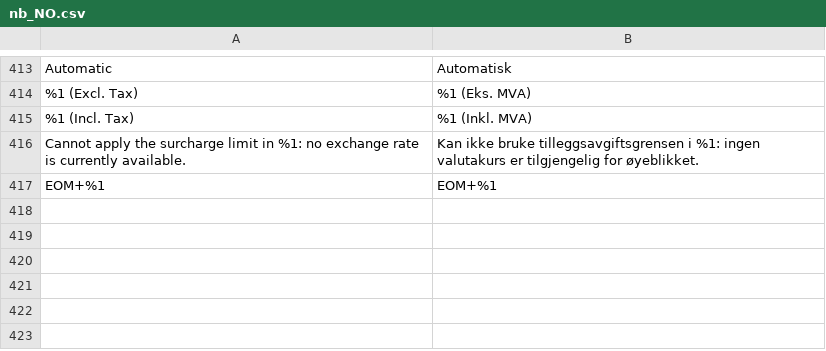
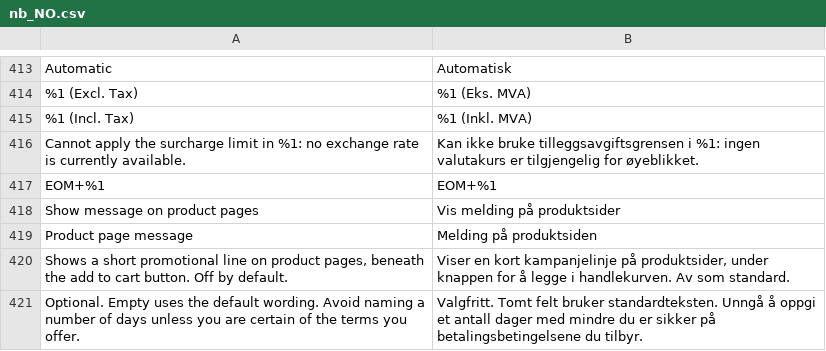
Before and after one commit to two-inc/magento-plugin, a CSV file: i18n/nb_NO.csv, drawn as a sheet; only a part is shown, gaps mark what is left out; the diff names each change by its address in the sheet, - before the commit and + after, or states it on an @@ line.

```diff
--- a/i18n/nb_NO.csv
+++ b/i18n/nb_NO.csv
+row 418: Show message on product pages | Vis melding på produktsider
+row 419: Product page message | Melding på produktsiden
+row 420: Shows a short promotional line on product pages, beneath the add to cart button. Off by default. | Viser en kort kampanjelinje på produktsider, under knappen for å legge i handlekurven. Av som standard.
+row 421: Optional. Empty uses the default wording. Avoid naming a number of days unless you are certain of the terms you offer. | Valgfritt. Tomt felt bruker standardteksten. Unngå å oppgi et antall dager med mindre du er sikker på betalingsbetingelsene du tilbyr.
```
Also changed, not shown: i18n/es_ES.csv, i18n/nl_NL.csv, 5 other files.
